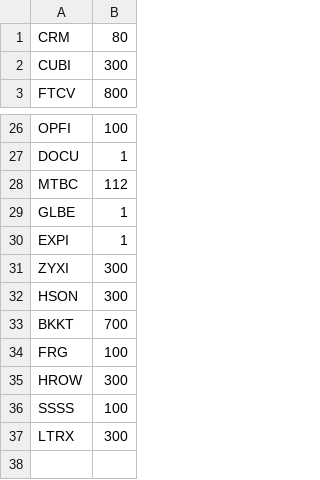
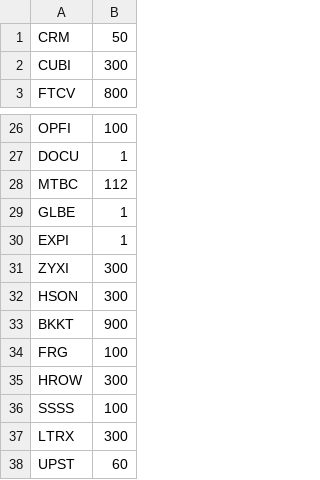
Before and after one commit to andras-prog/andras-prog.github.io, a CSV file: portfolio2000.csv, drawn as a sheet; only a part is shown, gaps mark what is left out.

Commit message:
ok

```diff
--- a/portfolio2000.csv
+++ b/portfolio2000.csv
@@ -1,2 +1,2 @@
-CRM,80
+CRM,50
 CUBI,300
@@ -32,3 +32,3 @@ ZYXI,300
 HSON,300
-BKKT,700
+BKKT,900
 FRG,100
@@ -37 +37,2 @@ SSSS,100
 LTRX,300
+UPST,60
```
